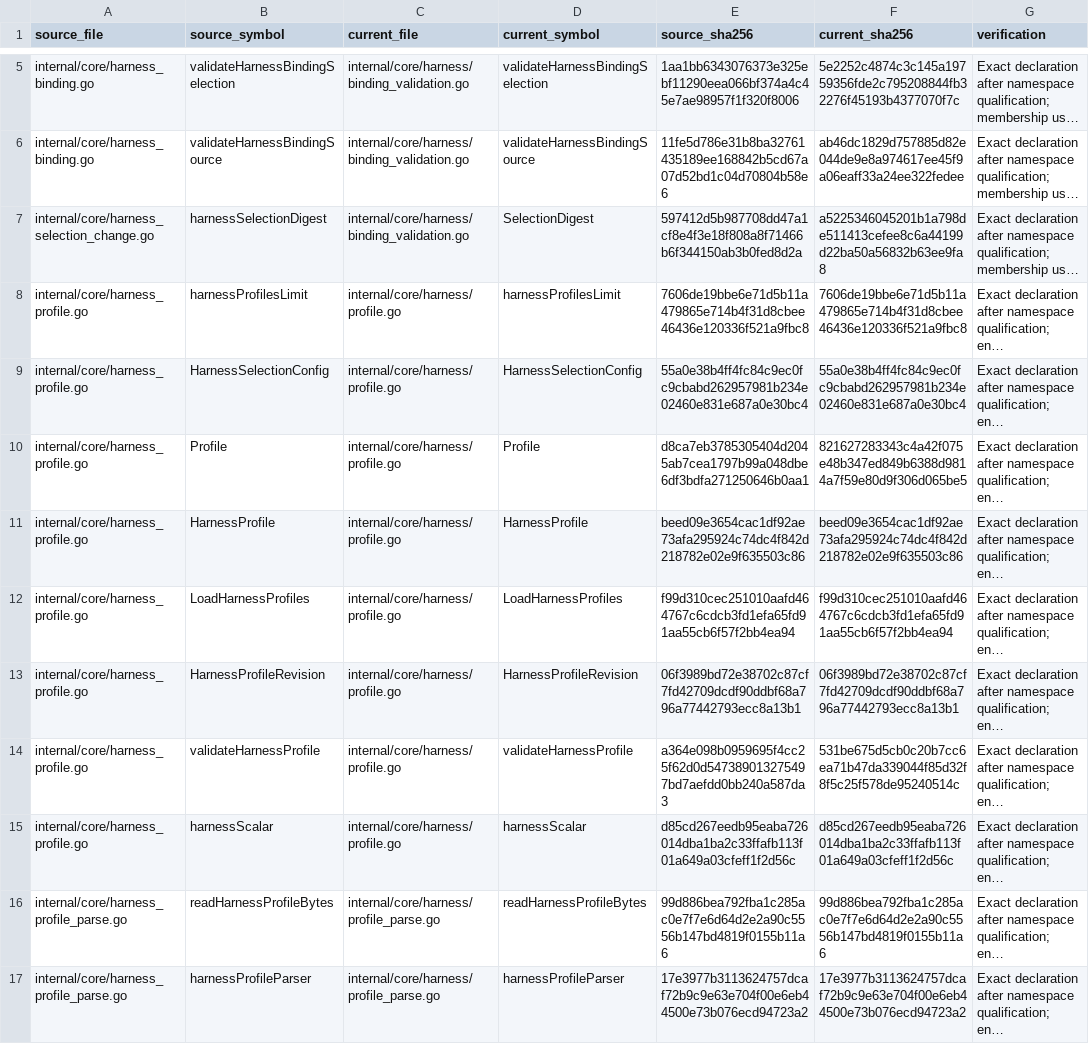
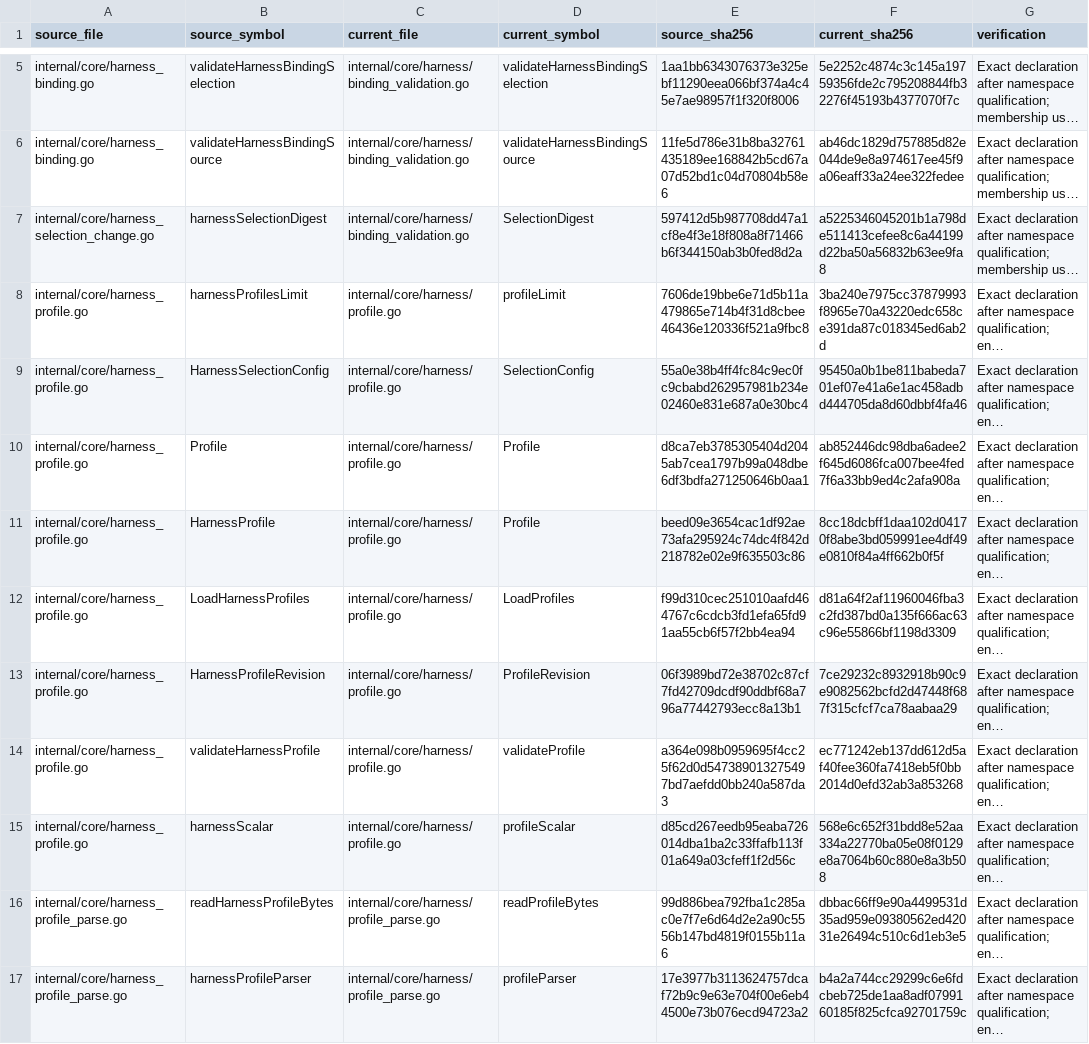
Before and after one commit to adrianpk/chr, a CSV file: ops/default/plan/code-quality-remediation-slice-10-moves.csv, drawn as a sheet; only a part is shown, gaps mark what is left out; long unchanged cells end in …; the diff covers the shown part only; the diff names each change by its address in the sheet, - before the commit and + after, or states it on an @@ line.

```diff
--- a/ops/default/plan/code-quality-remediation-slice-10-moves.csv
+++ b/ops/default/plan/code-quality-remediation-slice-10-moves.csv
-D8 (current_symbol): harnessProfilesLimit
+D8 (current_symbol): profileLimit
-F8 (current_sha256): 7606de19bbe6e71d5b11a479865e714b4f31d8cbee46436e120336f521a9fbc8
+F8 (current_sha256): 3ba240e7975cc37879993f8965e70a43220edc658ce391da87c018345ed6ab2d
-D9 (current_symbol): HarnessSelectionConfig
+D9 (current_symbol): SelectionConfig
-F9 (current_sha256): 55a0e38b4ff4fc84c9ec0fc9cbabd262957981b234e02460e831e687a0e30bc4
+F9 (current_sha256): 95450a0b1be811babeda701ef07e41a6e1ac458adbd444705da8d60dbbf4fa46
-F10 (current_sha256): 821627283343c4a42f075e48b347ed849b6388d9814a7f59e80d9f306d065be5
+F10 (current_sha256): ab852446dc98dba6adee2f645d6086fca007bee4fed7f6a33bb9ed4c2afa908a
-D11 (current_symbol): HarnessProfile
+D11 (current_symbol): Profile
-F11 (current_sha256): beed09e3654cac1df92ae73afa295924c74dc4f842d218782e02e9f635503c86
+F11 (current_sha256): 8cc18dcbff1daa102d04170f8abe3bd059991ee4df49e0810f84a4ff662b0f5f
-D12 (current_symbol): LoadHarnessProfiles
+D12 (current_symbol): LoadProfiles
-F12 (current_sha256): f99d310cec251010aafd464767c6cdcb3fd1efa65fd91aa55cb6f57f2bb4ea94
+F12 (current_sha256): d81a64f2af11960046fba3c2fd387bd0a135f666ac63c96e55866bf1198d3309
-D13 (current_symbol): HarnessProfileRevision
+D13 (current_symbol): ProfileRevision
-F13 (current_sha256): 06f3989bd72e38702c87cf7fd42709dcdf90ddbf68a796a77442793ecc8a13b1
+F13 (current_sha256): 7ce29232c8932918b90c9e9082562bcfd2d47448f687f315cfcf7ca78aabaa29
-D14 (current_symbol): validateHarnessProfile
+D14 (current_symbol): validateProfile
-F14 (current_sha256): 531be675d5cb0c20b7cc6ea71b47da339044f85d32f8f5c25f578de95240514c
+F14 (current_sha256): ec771242eb137dd612d5af40fee360fa7418eb5f0bb2014d0efd32ab3a853268
-D15 (current_symbol): harnessScalar
+D15 (current_symbol): profileScalar
-F15 (current_sha256): d85cd267eedb95eaba726014dba1ba2c33ffafb113f01a649a03cfeff1f2d56c
+F15 (current_sha256): 568e6c652f31bdd8e52aa334a22770ba05e08f0129e8a7064b60c880e8a3b508
-D16 (current_symbol): readHarnessProfileBytes
+D16 (current_symbol): readProfileBytes
-F16 (current_sha256): 99d886bea792fba1c285ac0e7f7e6d64d2e2a90c5556b147bd4819f0155b11a6
+F16 (current_sha256): dbbac66ff9e90a4499531d35ad959e09380562ed42031e26494c510c6d1eb3e5
-D17 (current_symbol): harnessProfileParser
+D17 (current_symbol): profileParser
-F17 (current_sha256): 17e3977b3113624757dcaf72b9c9e63e704f00e6eb44500e73b076ecd94723a2
+F17 (current_sha256): b4a2a744cc29299c6e6fdcbeb725de1aa8adf0799160185f825cfca92701759c
```
Also changed, not shown: 24 edited cells elsewhere in this file, ops/default/plan/code-quality-remediation-core-owners.csv, 30 other files.
